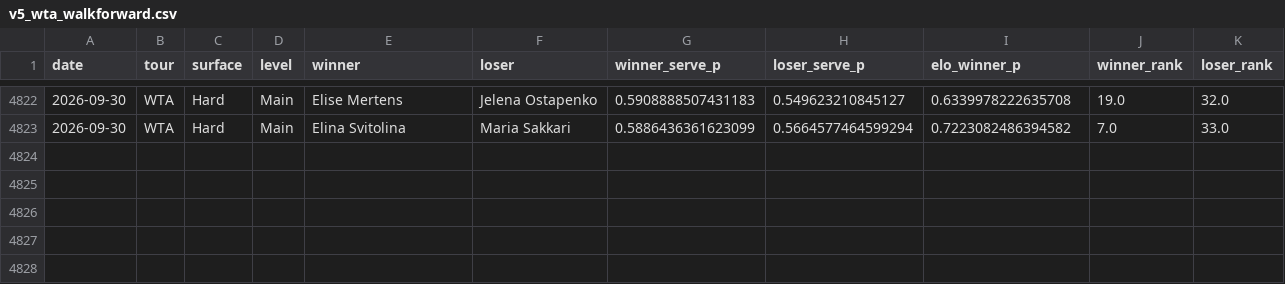
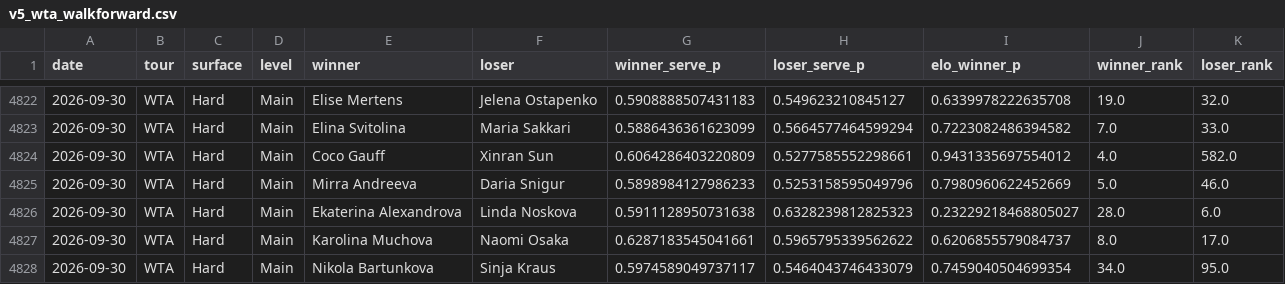
Before and after one commit to emarti13/Tennis_Quant_Lab_V5, a CSV file: v5_wta_walkforward.csv, drawn as a sheet; only a part is shown, gaps mark what is left out; the diff names each change by its address in the sheet, - before the commit and + after, or states it on an @@ line.

```diff
--- a/v5_wta_walkforward.csv
+++ b/v5_wta_walkforward.csv
+row 4824: 2026-09-30 | WTA | Hard | Main | Coco Gauff | Xinran Sun | 0.6064286403220809 | 0.5277585552298661 | 0.9431335697554012 | 4.0 | 582.0
+row 4825: 2026-09-30 | WTA | Hard | Main | Mirra Andreeva | Daria Snigur | 0.5898984127986233 | 0.5253158595049796 | 0.7980960622452669 | 5.0 | 46.0
+row 4826: 2026-09-30 | WTA | Hard | Main | Ekaterina Alexandrova | Linda Noskova | 0.5911128950731638 | 0.6328239812825323 | 0.23229218468805027 | 28.0 | 6.0
+row 4827: 2026-09-30 | WTA | Hard | Main | Karolina Muchova | Naomi Osaka | 0.6287183545041661 | 0.5965795339562622 | 0.6206855579084737 | 8.0 | 17.0
+row 4828: 2026-09-30 | WTA | Hard | Main | Nikola Bartunkova | Sinja Kraus | 0.5974589049737117 | 0.5464043746433079 | 0.7459040504699354 | 34.0 | 95.0
```
Also changed, not shown: 8 other files.
